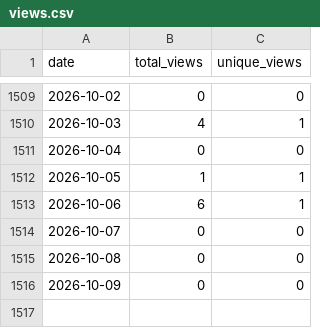
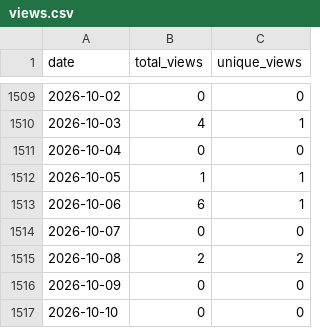
Before and after one commit to wumphlett/COMP-5660, a CSV file: .traffic/views.csv, drawn as a sheet; only a part is shown, gaps mark what is left out.

```diff
--- a/.traffic/views.csv
+++ b/.traffic/views.csv
@@ -1514,3 +1514,4 @@ date,total_views,unique_views
 2026-10-07,0,0
-2026-10-08,0,0
+2026-10-08,2,2
 2026-10-09,0,0
+2026-10-10,0,0
```
Also changed, not shown: .traffic/clones.csv, 3 other files.
